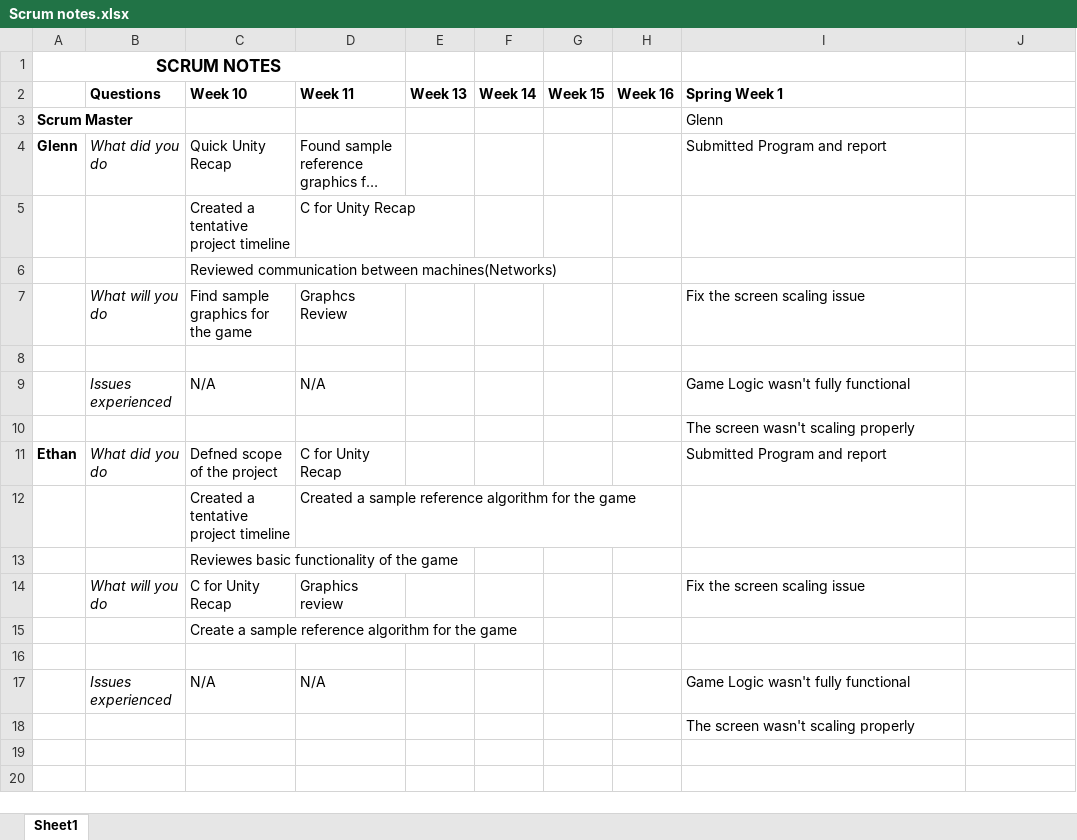
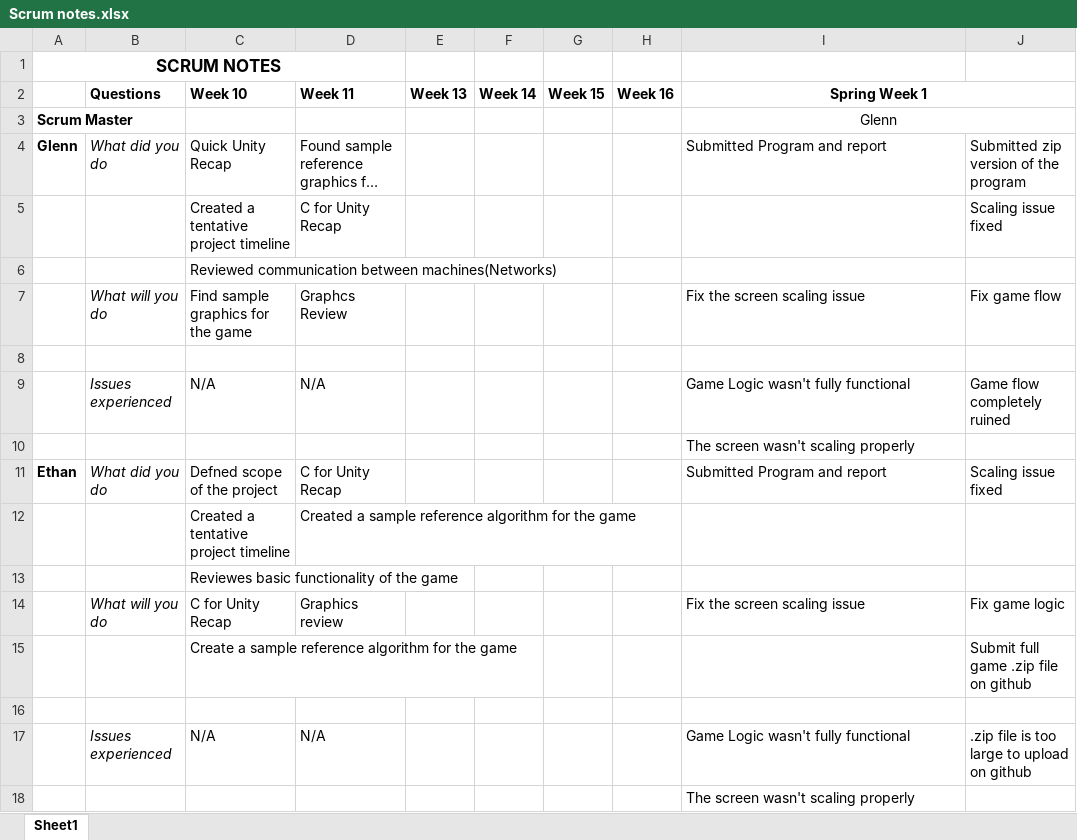
Before and after one commit to TroboticsEthan/SE353-TexasHoldem, an Excel workbook: Scrum notes.xlsx, sheet Sheet1, drawn as a sheet; long unchanged cells end in …; values as stored, in another font and other column widths than the file's, no borders; the diff names each change by its address in the sheet, - before the commit and + after, or states it on an @@ line.

Commit message:
Add files via upload

```diff
--- a/Scrum notes.xlsx (sheet Sheet1)
+++ b/Scrum notes.xlsx (sheet Sheet1)
-I2:I3 alignment: left
+I2:I3 alignment: center
+I2:J2 merged
+I3:J3 merged
-J4: (empty)
+J4: Submitted zip version of the program
-J5: (empty)
+J5: Scaling issue fixed
-J7: (empty)
+J7: Fix game flow
-J9: (empty)
+J9: Game flow completely ruined
-J11: (empty)
+J11: Scaling issue fixed
-J14: (empty)
+J14: Fix game logic
-J15: (empty)
+J15: Submit full game .zip file on github
-J17: (empty)
+J17: .zip file is too large to upload on github
```
